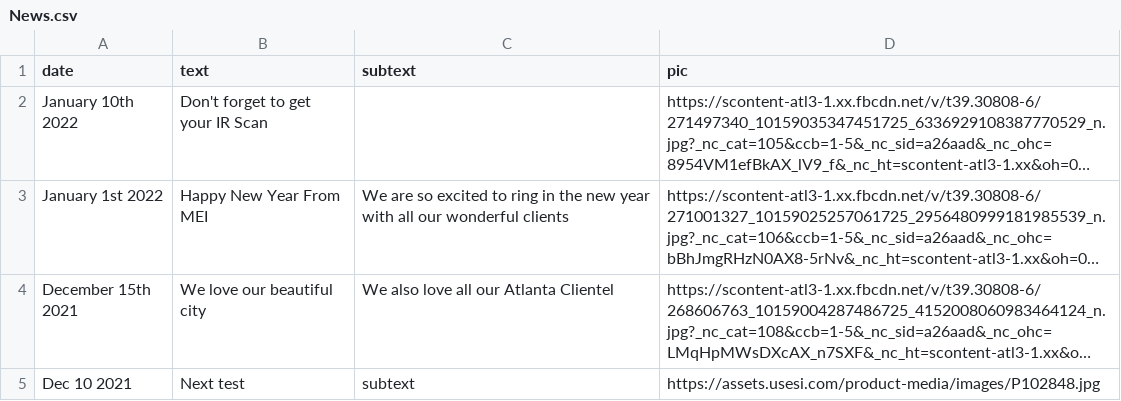
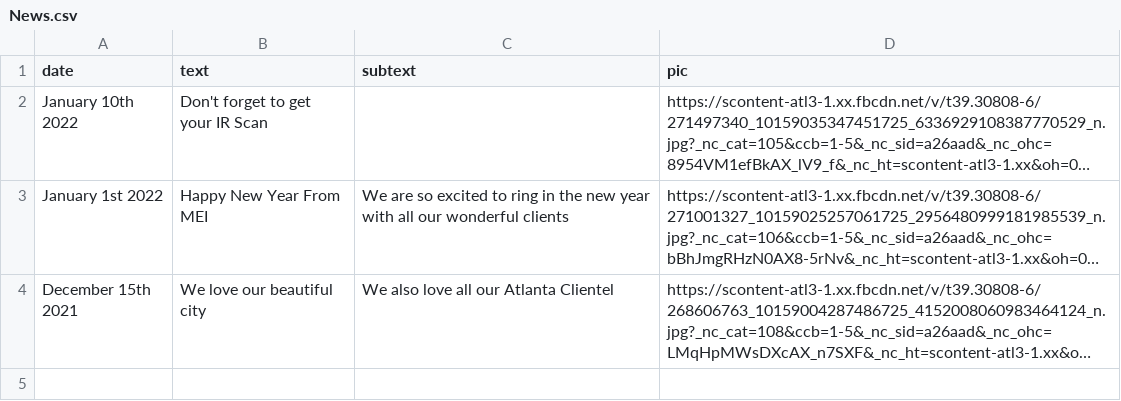
Before and after one commit to BaxterGovan/BaxterGovan.github.io, a CSV file: News.csv, drawn as a sheet; long unchanged cells end in …; the diff names each change by its address in the sheet, - before the commit and + after, or states it on an @@ line.

Commit message:
Update News.csv

```diff
--- a/News.csv
+++ b/News.csv
-row 5: Dec 10 2021 | Next test | subtext | https://assets.usesi.com/product-media/images/P102848.jpg
```
